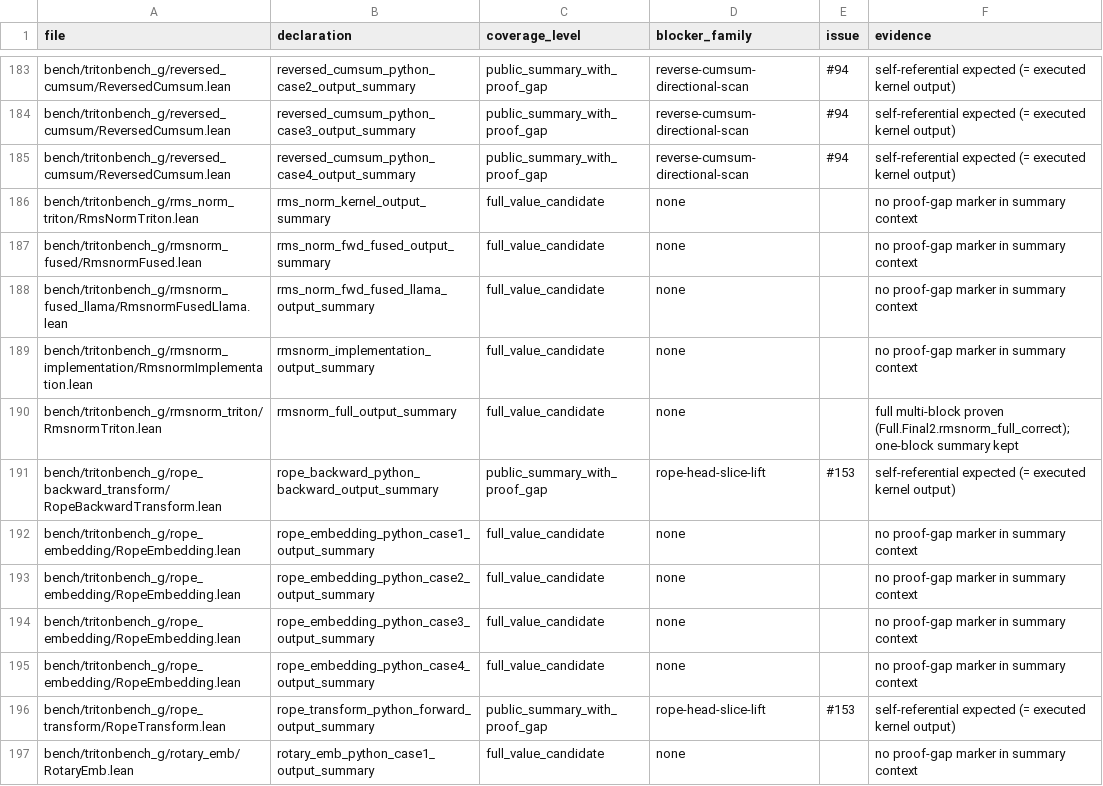
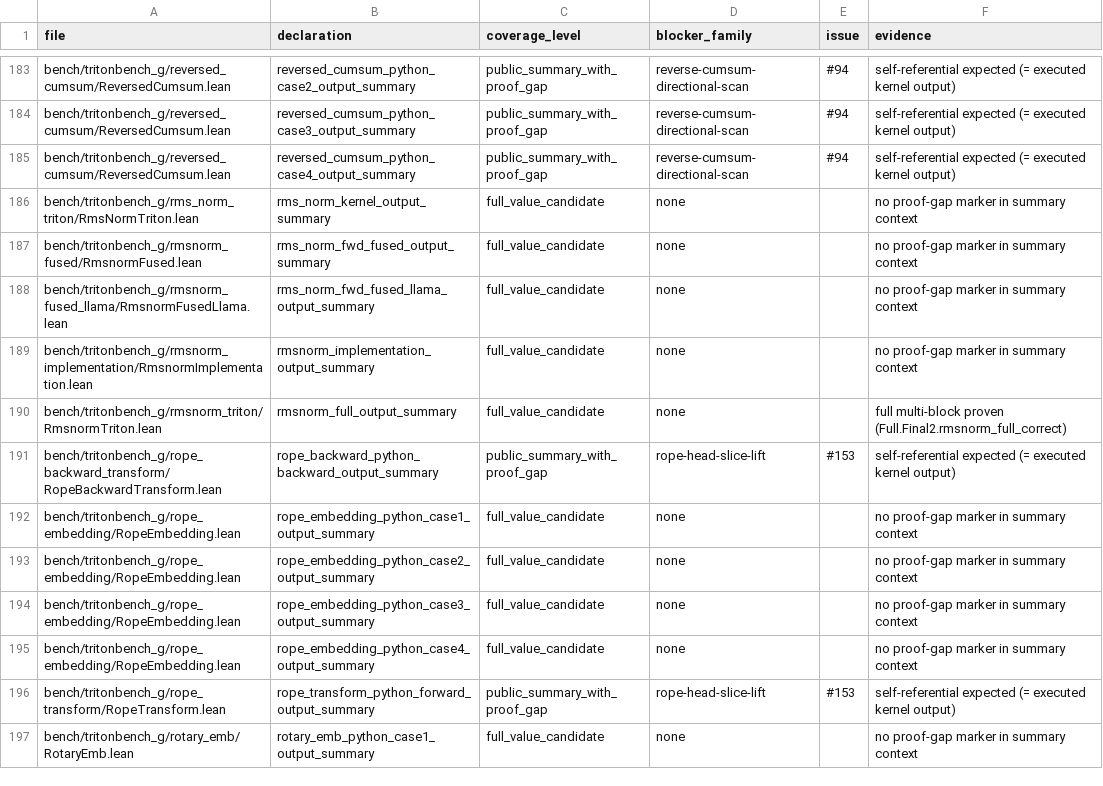
Before and after one commit to Lizn-zn/VeriTile, a TSV file: bench/tritonbench_g/proof_gap_manifest.tsv, drawn as a sheet; only a part is shown, gaps mark what is left out.

```diff
--- a/bench/tritonbench_g/proof_gap_manifest.tsv
+++ b/bench/tritonbench_g/proof_gap_manifest.tsv
@@ -189,3 +189,3 @@ bench/tritonbench_g/rmsnorm_fused_llama/RmsnormFusedLlama.lean	rms_norm_fwd_fuse
 bench/tritonbench_g/rmsnorm_implementation/RmsnormImplementation.lean	rmsnorm_implementation_output_summary	full_value_candidate	none		no proof-gap marker in summary context
-bench/tritonbench_g/rmsnorm_triton/RmsnormTriton.lean	rmsnorm_full_output_summary	full_value_candidate	none		full multi-block proven (Full.Final2.rmsnorm_full_correct); one-block summary kept
+bench/tritonbench_g/rmsnorm_triton/RmsnormTriton.lean	rmsnorm_full_output_summary	full_value_candidate	none		full multi-block proven (Full.Final2.rmsnorm_full_correct)
 bench/tritonbench_g/rope_backward_transform/RopeBackwardTransform.lean	rope_backward_python_backward_output_summary	public_summary_with_proof_gap	rope-head-slice-lift	#153	self-referential expected (= executed kernel output)
```
Also changed, not shown: 1 other file.
